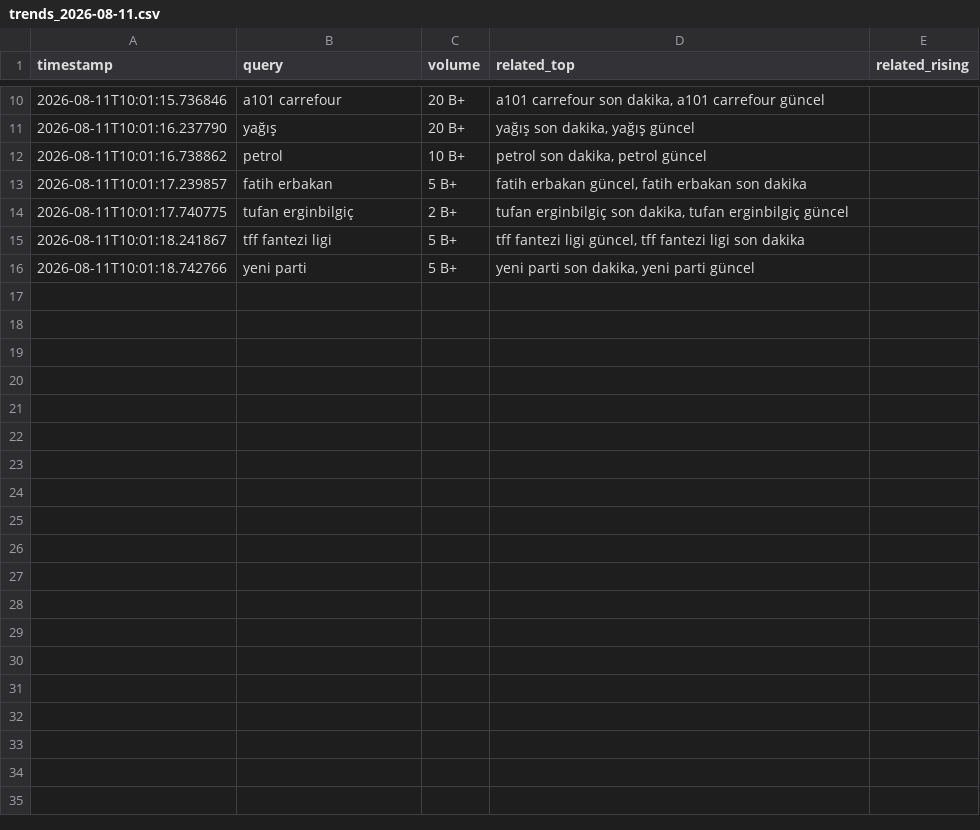
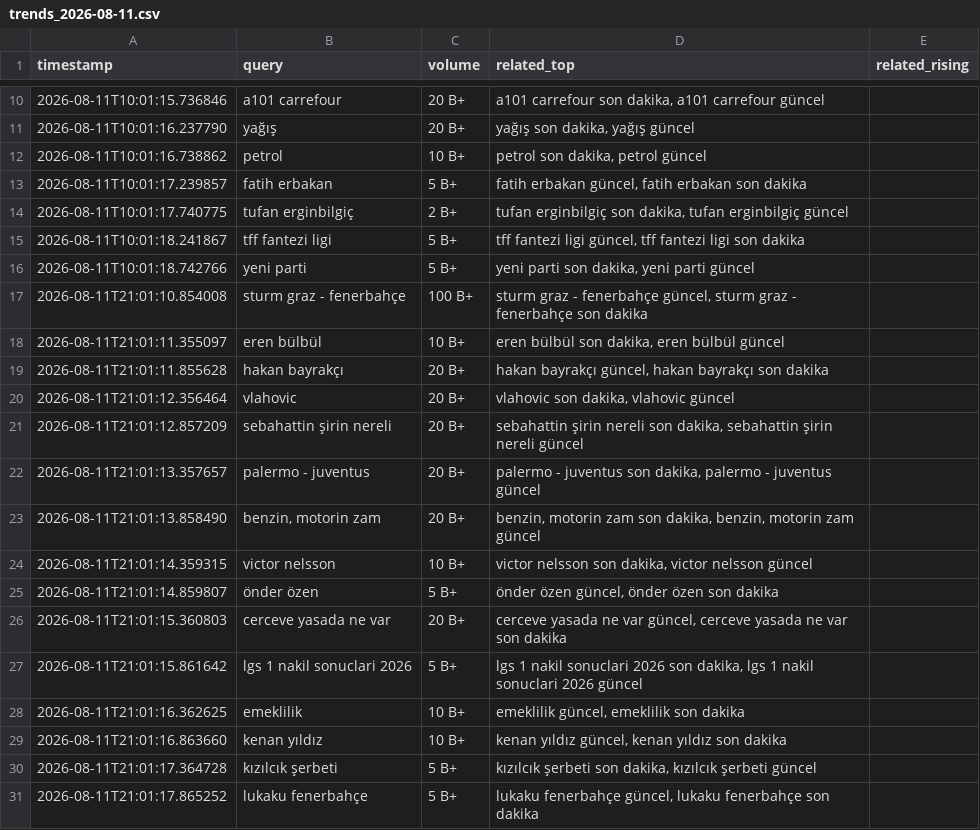
Before and after one commit to igyccmt/trends-scraper, a CSV file: trends_2026-08-11.csv, drawn as a sheet; only a part is shown, gaps mark what is left out; the diff names each change by its address in the sheet, - before the commit and + after, or states it on an @@ line.

```diff
--- a/trends_2026-08-11.csv
+++ b/trends_2026-08-11.csv
+row 17: 2026-08-11T21:01:10.854008 | sturm graz - fenerbahçe | 100 B+ | sturm graz - fenerbahçe güncel, sturm graz - fenerbahçe son dakika
+row 18: 2026-08-11T21:01:11.355097 | eren bülbül | 10 B+ | eren bülbül son dakika, eren bülbül güncel
+row 19: 2026-08-11T21:01:11.855628 | hakan bayrakçı | 20 B+ | hakan bayrakçı güncel, hakan bayrakçı son dakika
+row 20: 2026-08-11T21:01:12.356464 | vlahovic | 20 B+ | vlahovic son dakika, vlahovic güncel
+row 21: 2026-08-11T21:01:12.857209 | sebahattin şirin nereli | 20 B+ | sebahattin şirin nereli son dakika, sebahattin şirin nereli güncel
+row 22: 2026-08-11T21:01:13.357657 | palermo - juventus | 20 B+ | palermo - juventus son dakika, palermo - juventus güncel
+row 23: 2026-08-11T21:01:13.858490 | benzin, motorin zam | 20 B+ | benzin, motorin zam son dakika, benzin, motorin zam güncel
+row 24: 2026-08-11T21:01:14.359315 | victor nelsson | 10 B+ | victor nelsson son dakika, victor nelsson güncel
+row 25: 2026-08-11T21:01:14.859807 | önder özen | 5 B+ | önder özen güncel, önder özen son dakika
+row 26: 2026-08-11T21:01:15.360803 | cerceve yasada ne var | 20 B+ | cerceve yasada ne var güncel, cerceve yasada ne var son dakika
+row 27: 2026-08-11T21:01:15.861642 | lgs 1 nakil sonuclari 2026 | 5 B+ | lgs 1 nakil sonuclari 2026 son dakika, lgs 1 nakil sonuclari 2026 güncel
+row 28: 2026-08-11T21:01:16.362625 | emeklilik | 10 B+ | emeklilik güncel, emeklilik son dakika
+row 29: 2026-08-11T21:01:16.863660 | kenan yıldız | 10 B+ | kenan yıldız güncel, kenan yıldız son dakika
+row 30: 2026-08-11T21:01:17.364728 | kızılcık şerbeti | 5 B+ | kızılcık şerbeti son dakika, kızılcık şerbeti güncel
+row 31: 2026-08-11T21:01:17.865252 | lukaku fenerbahçe | 5 B+ | lukaku fenerbahçe güncel, lukaku fenerbahçe son dakika
```
Also changed, not shown: 1 other file.
